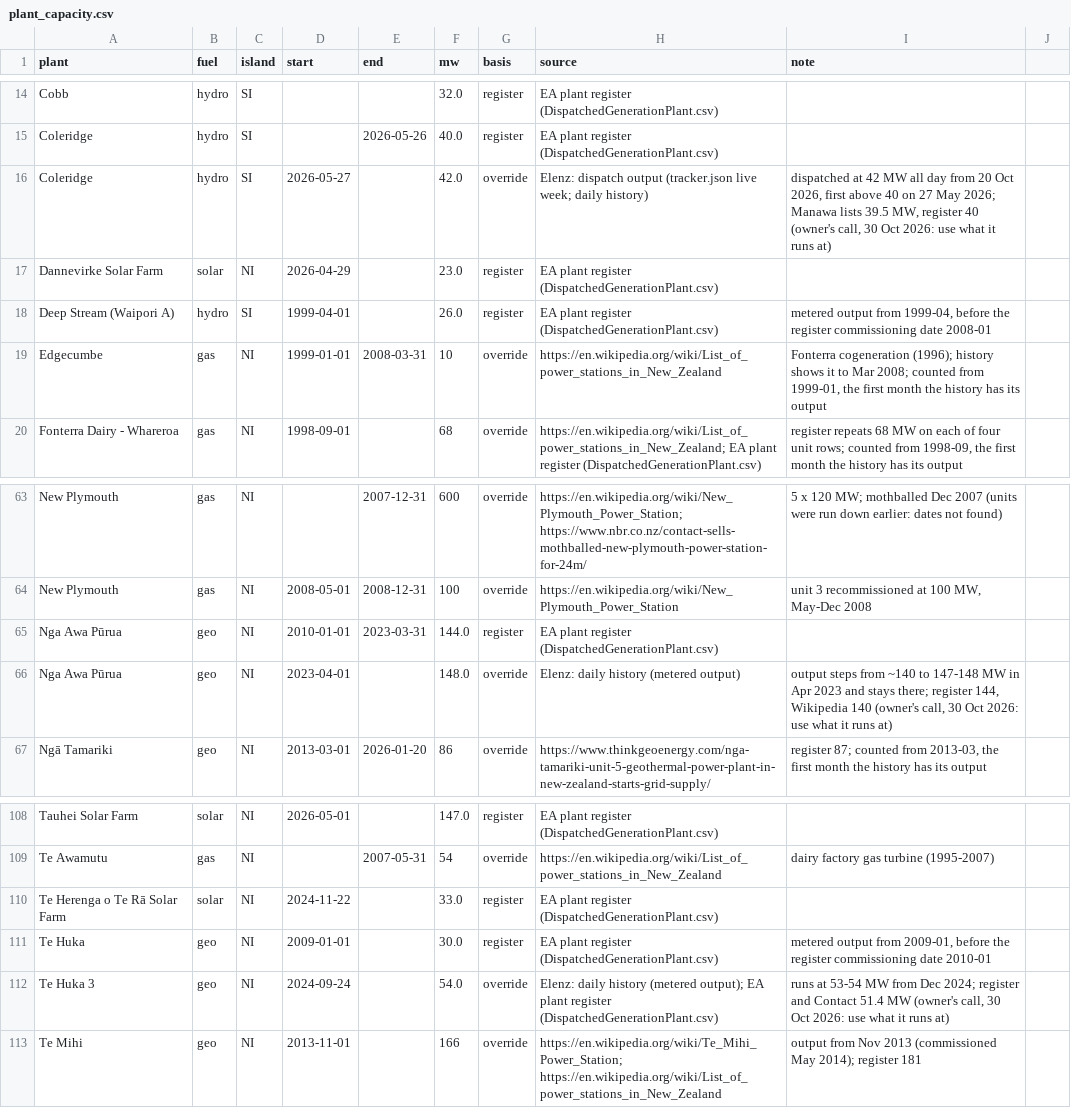
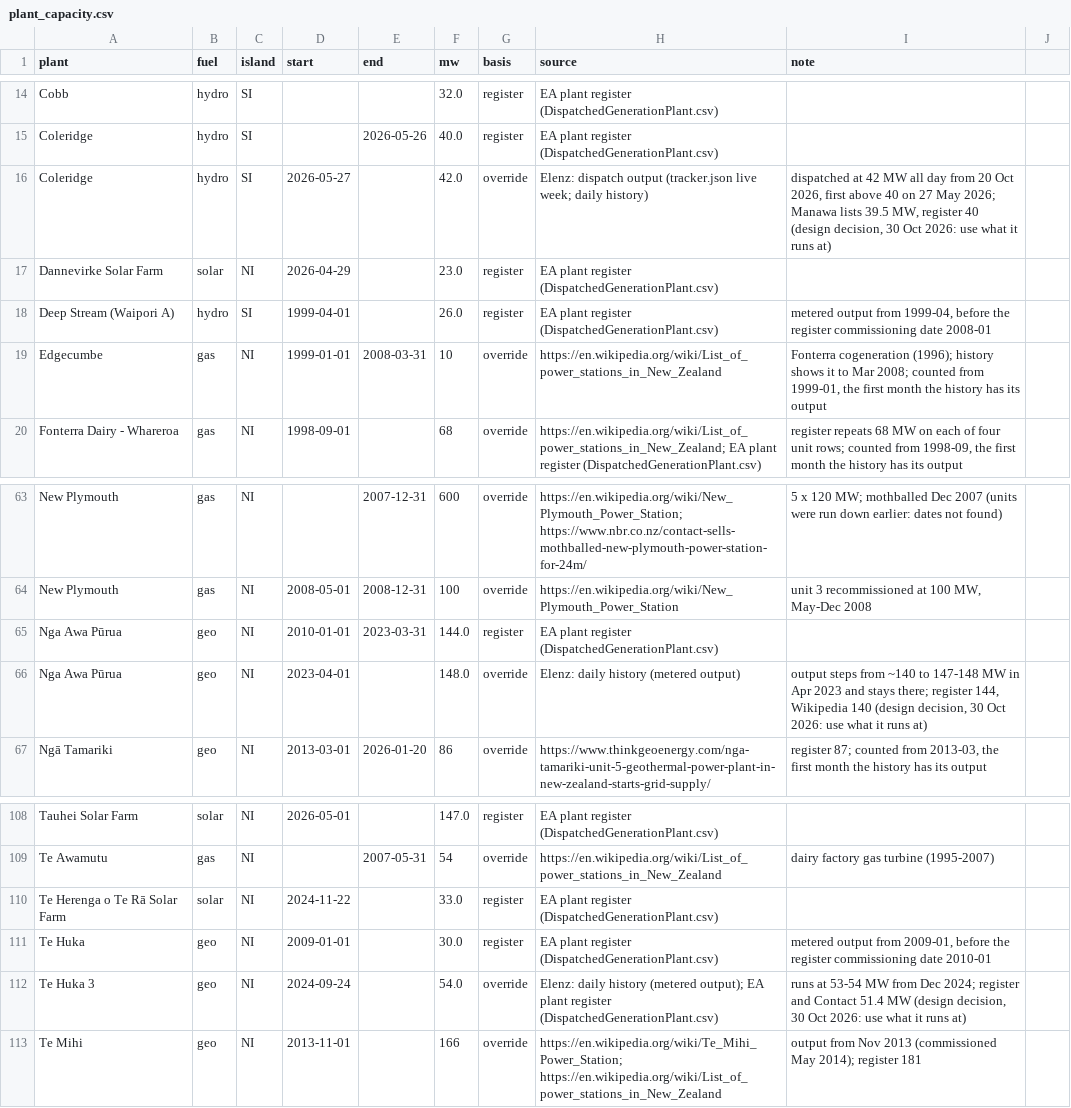
Before and after one commit to elenz-nz/elenz, a CSV file: facilities/plant_capacity.csv, drawn as a sheet; only a part is shown, gaps mark what is left out.

```diff
--- a/facilities/plant_capacity.csv
+++ b/facilities/plant_capacity.csv
@@ -15,3 +15,3 @@ Cobb,hydro,SI,,,32.0,register,EA plant register (DispatchedGenerationPlant.csv),
 Coleridge,hydro,SI,,2026-05-26,40.0,register,EA plant register (DispatchedGenerationPlant.csv),
-Coleridge,hydro,SI,2026-05-27,,42.0,override,Elenz: dispatch output (tracker.json live week; daily history),"dispatched at 42 MW all day from 20 Oct 2026, first above 40 on 27 May 2026; Manawa lists 39.5 MW, register 40 (owner's call, 30 Oct 2026: use what it runs at)"
+Coleridge,hydro,SI,2026-05-27,,42.0,override,Elenz: dispatch output (tracker.json live week; daily history),"dispatched at 42 MW all day from 20 Oct 2026, first above 40 on 27 May 2026; Manawa lists 39.5 MW, register 40 (design decision, 30 Oct 2026: use what it runs at)"
 Dannevirke Solar Farm,solar,NI,2026-04-29,,23.0,register,EA plant register (DispatchedGenerationPlant.csv),
@@ -65,3 +65,3 @@ New Plymouth,gas,NI,2008-05-01,2008-12-31,100,override,https://en.wikipedia.org/
 Nga Awa Pūrua,geo,NI,2010-01-01,2023-03-31,144.0,register,EA plant register (DispatchedGenerationPlant.csv),
-Nga Awa Pūrua,geo,NI,2023-04-01,,148.0,override,Elenz: daily history (metered output),"output steps from ~140 to 147-148 MW in Apr 2023 and stays there; register 144, Wikipedia 140 (owner's call, 30 Oct 2026: use what it runs at)"
+Nga Awa Pūrua,geo,NI,2023-04-01,,148.0,override,Elenz: daily history (metered output),"output steps from ~140 to 147-148 MW in Apr 2023 and stays there; register 144, Wikipedia 140 (design decision, 30 Oct 2026: use what it runs at)"
 Ngā Tamariki,geo,NI,2013-03-01,2026-01-20,86,override,https://www.thinkgeoenergy.com/nga-tamariki-unit-5-geothermal-power-plant-in-new-zealand-starts-grid-supply/,"register 87; counted from 2013-03, the first month the history has its output"
@@ -111,3 +111,3 @@ Te Herenga o Te Rā Solar Farm,solar,NI,2024-11-22,,33.0,register,EA plant regis
 Te Huka,geo,NI,2009-01-01,,30.0,register,EA plant register (DispatchedGenerationPlant.csv),"metered output from 2009-01, before the register commissioning date 2010-01"
-Te Huka 3,geo,NI,2024-09-24,,54.0,override,Elenz: daily history (metered output); EA plant register (DispatchedGenerationPlant.csv),"runs at 53-54 MW from Dec 2024; register and Contact 51.4 MW (owner's call, 30 Oct 2026: use what it runs at)"
+Te Huka 3,geo,NI,2024-09-24,,54.0,override,Elenz: daily history (metered output); EA plant register (DispatchedGenerationPlant.csv),"runs at 53-54 MW from Dec 2024; register and Contact 51.4 MW (design decision, 30 Oct 2026: use what it runs at)"
 Te Mihi,geo,NI,2013-11-01,,166,override,https://en.wikipedia.org/wiki/Te_Mihi_Power_Station; https://en.wikipedia.org/wiki/List_of_power_stations_in_New_Zealand,output from Nov 2013 (commissioned May 2014); register 181
```
Also changed, not shown: 46 other files.
